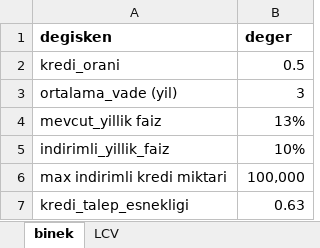
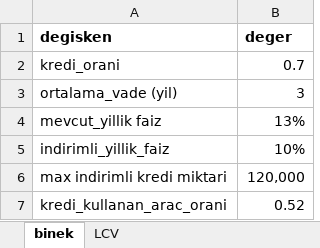
Before and after one commit to Senzeybek/TR_tax_system, an Excel workbook: r_input/kredi_indirimi.xlsx, sheet binek, drawn as a sheet; values as stored, in another font and other column widths than the file's, no borders; removed rows and columns are numbered as before the commit, all else as after; the diff names each change by its address in the sheet, - before the commit and + after, or states it on an @@ line.

Commit message:
kredi faiz indirimi yontemi degistirildi

```diff
--- a/r_input/kredi_indirimi.xlsx (sheet binek)
+++ b/r_input/kredi_indirimi.xlsx (sheet binek)
-B2 (deger): 0.5
+B2 (deger): 0.7
-B6 (deger): 100,000
+B6 (deger): 120,000
-row 7: kredi_talep_esnekligi | 0.63
+row 7: kredi_kullanan_arac_orani | 0.52
```
Also changed, not shown: 5 other files.
